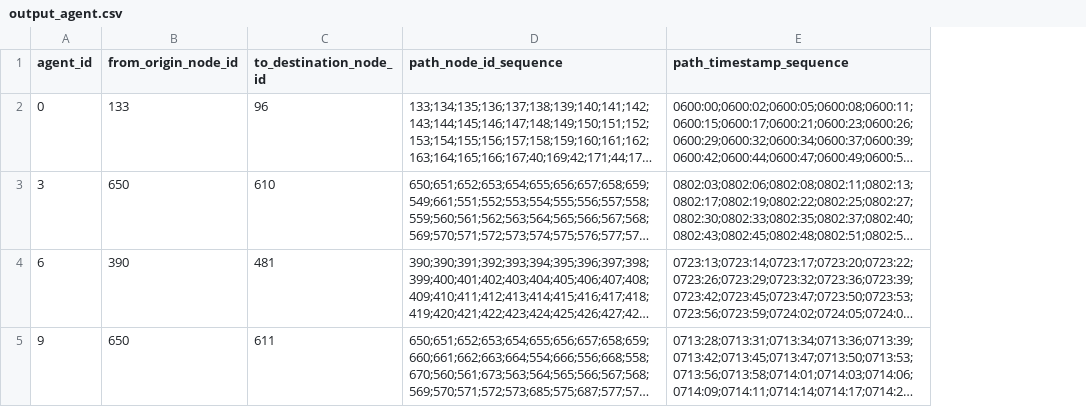
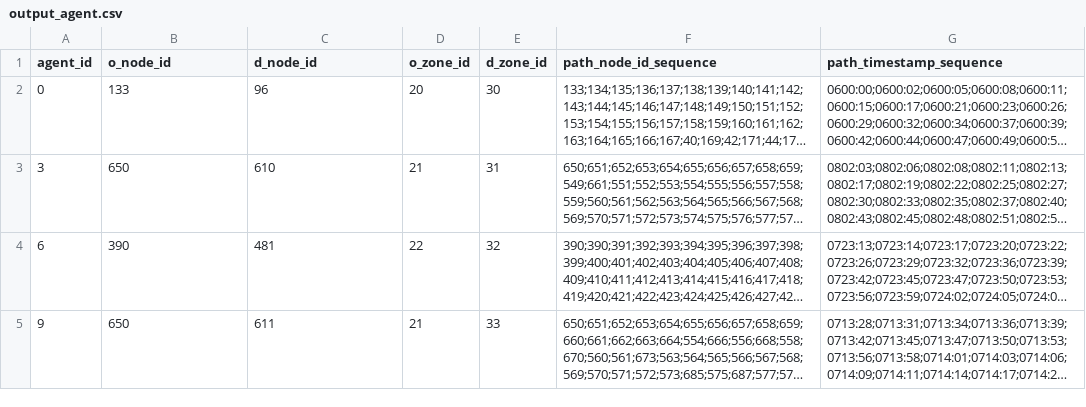
Before and after one commit to jiawlu/MapMatching, a CSV file: dataset/output_agent.csv, drawn as a sheet; long unchanged cells end in …; the diff names each change by its address in the sheet, - before the commit and + after, or states it on an @@ line.

```diff
--- a/dataset/output_agent.csv
+++ b/dataset/output_agent.csv
+column D (o_zone_id), rows 2-5: 20 | 21 | 22 | 21
+column E (d_zone_id), rows 2-5: 30 | 31 | 32 | 33
-B1: from_origin_node_id
+B1: o_node_id
-C1: to_destination_node_id
+C1: d_node_id
```
Also changed, not shown: dataset/node.csv, 9 other files.
